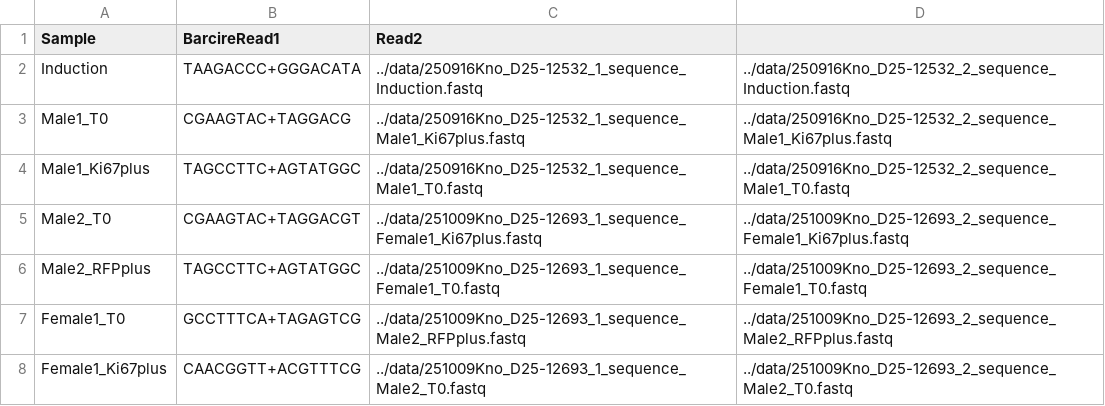
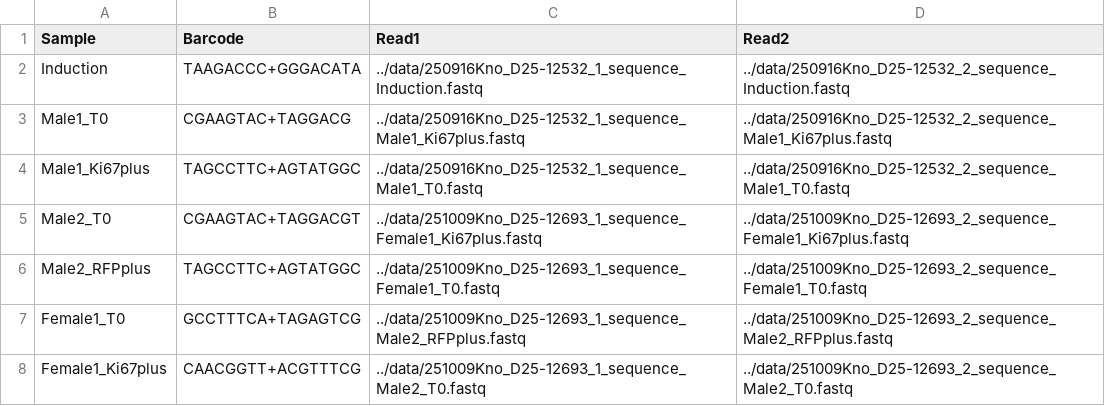
Before and after one commit to KochInstitute-Bioinformatics/Crisper_Screen_Processing, a CSV file: samples.csv, drawn as a sheet.

Commit message:
typo fix

```diff
--- a/samples.csv
+++ b/samples.csv
@@ -1,2 +1,2 @@
-Sample,BarcireRead1,Read2
+Sample,Barcode,Read1,Read2
 Induction,TAAGACCC+GGGACATA,../data/250916Kno_D25-12532_1_sequence_Induction.fastq,../data/250916Kno_D25-12532_2_sequence_Induction.fastq
```
